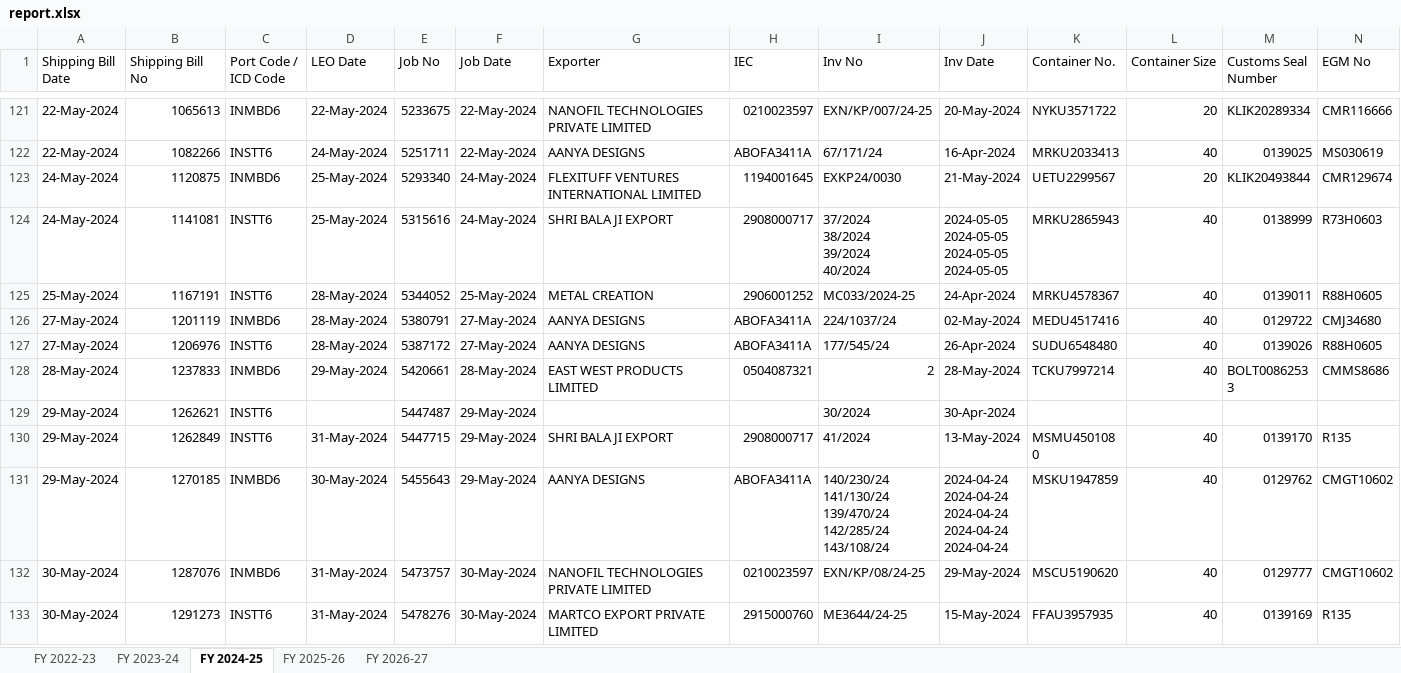
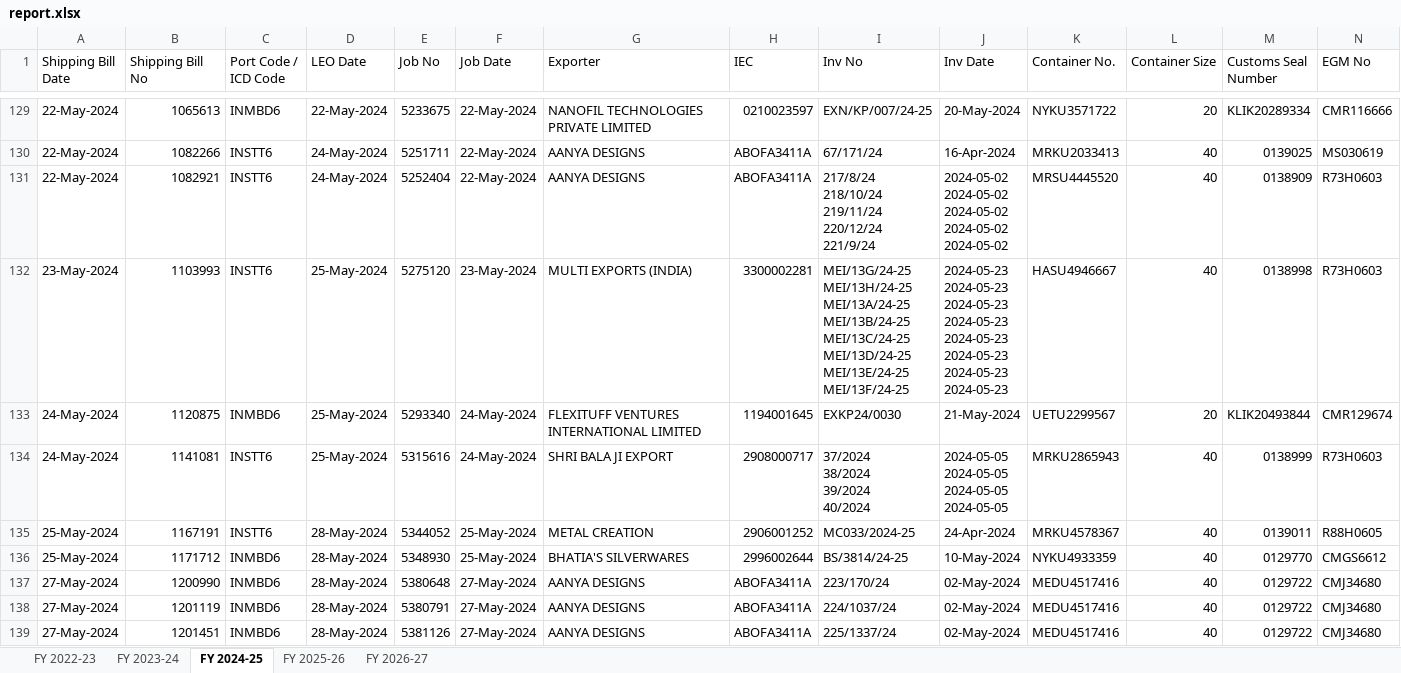
Before and after one commit to quantavil/daily-report-local, an Excel workbook: report.xlsx, sheet FY 2024-25, drawn as a sheet; only a part is shown, gaps mark what is left out; the shorter side is filled out with more unchanged rows; values as stored, in another font and other column widths than the file's, no cell formats; rows hold the shown columns only; ↵ is a line break in a cell; the diff covers the shown part only; the diff names each change by its address in the sheet, - before the commit and + after, or states it on an @@ line.

```diff
--- a/report.xlsx (sheet FY 2024-25)
+++ b/report.xlsx (sheet FY 2024-25)
+row 131: 22-May-2024 | 1082921 | INSTT6 | 24-May-2024 | 5252404 | 22-May-2024 | AANYA DESIGNS | ABOFA3411A | 217/8/24 ↵ 218/10/24 ↵ 219/11/24 ↵ 220/12/24 ↵ 221/9/24 | 2024-05-02 ↵ 2024-05-02 ↵ 2024-05-02 ↵ 2024-05-02 ↵ 2024-05-02 | MRSU4445520 | 40 | 0138909 | R73H0603
+row 132: 23-May-2024 | 1103993 | INSTT6 | 25-May-2024 | 5275120 | 23-May-2024 | MULTI EXPORTS (INDIA) | 3300002281 | MEI/13G/24-25 ↵ MEI/13H/24-25 ↵ MEI/13A/24-25 ↵ MEI/13B/24-25 ↵ MEI/13C/24-25 ↵ MEI/13D/24-25 ↵ MEI/13E/24-25 ↵ MEI/13F/24-25 | 2024-05-23 ↵ 2024-05-23 ↵ 2024-05-23 ↵ 2024-05-23 ↵ 2024-05-23 ↵ 2024-05-23 ↵ 2024-05-23 ↵ 2024-05-23 | HASU4946667 | 40 | 0138998 | R73H0603
+row 136: 25-May-2024 | 1171712 | INMBD6 | 28-May-2024 | 5348930 | 25-May-2024 | BHATIA'S SILVERWARES | 2996002644 | BS/3814/24-25 | 10-May-2024 | NYKU4933359 | 40 | 0129770 | CMGS6612
+row 137: 27-May-2024 | 1200990 | INMBD6 | 28-May-2024 | 5380648 | 27-May-2024 | AANYA DESIGNS | ABOFA3411A | 223/170/24 | 02-May-2024 | MEDU4517416 | 40 | 0129722 | CMJ34680
+row 139: 27-May-2024 | 1201451 | INMBD6 | 28-May-2024 | 5381126 | 27-May-2024 | AANYA DESIGNS | ABOFA3411A | 225/1337/24 | 02-May-2024 | MEDU4517416 | 40 | 0129722 | CMJ34680
```
Also changed, not shown: 17 added rows elsewhere in this sheet, sheet FY 2023-24, sheet FY 2026-27, sheet FY 2025-26, cell formats, 7 other files.
